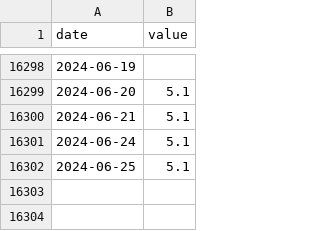
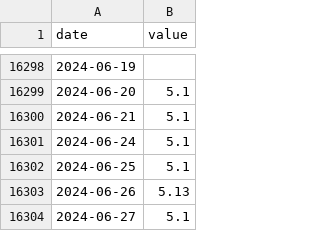
Before and after one commit to jcharbneau/capstone-project-rosy_economix, a CSV file: src/dbt_project/seeds/raw_daily_treasury_yield_curve_rates.csv, drawn as a sheet; only a part is shown, gaps mark what is left out.

```diff
--- a/src/dbt_project/seeds/raw_daily_treasury_yield_curve_rates.csv
+++ b/src/dbt_project/seeds/raw_daily_treasury_yield_curve_rates.csv
@@ -16302 +16302,3 @@ date,value
 2024-06-25,5.1
+2024-06-26,5.13
+2024-06-27,5.1
```
Also changed, not shown: src/dbt_project/seeds/raw_30-year_fixed-rate_mortgage_average.csv, src/dbt_project/seeds/raw_consumer_sentiment_index.csv, 1 other file.
